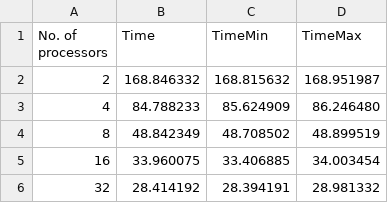
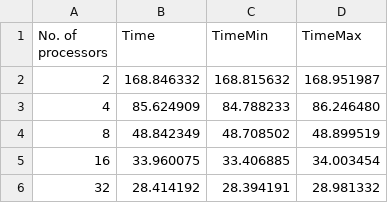
Before and after one commit to bissim/Jacobi-MPI, a CSV file: data/results-parallel-s.csv, drawn as a sheet.

Commit message:
Fix wrong ordering in results Median value was switched with minimum value, causing altered error bar in graph

```diff
--- a/data/results-parallel-s.csv
+++ b/data/results-parallel-s.csv
@@ -2,3 +2,3 @@ No. of processors,Time,TimeMin,TimeMax
 2,168.846332,168.815632,168.951987
-4,84.788233,85.624909,86.246480
+4,85.624909,84.788233,86.246480
 8,48.842349,48.708502,48.899519
```
